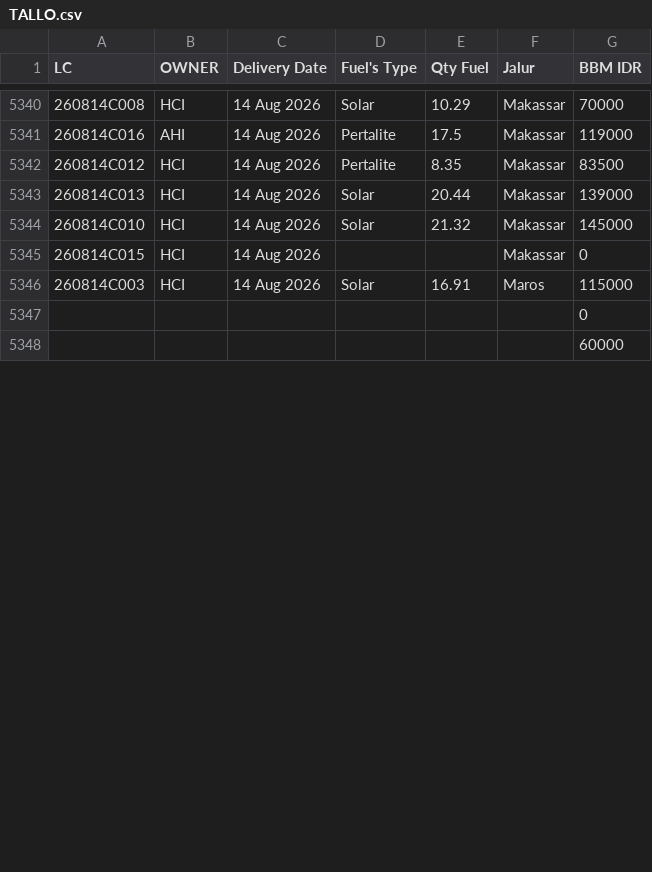
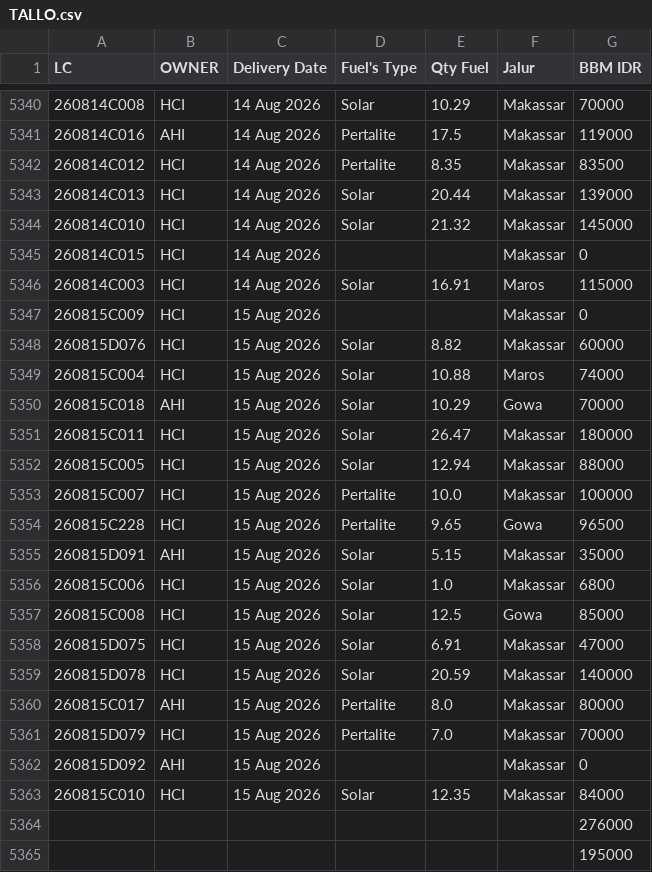
Before and after one commit to heylilyloops/Dashboard-Fuel-Usage-, a CSV file: data/TALLO.csv, drawn as a sheet; only a part is shown, gaps mark what is left out; the diff covers the shown part only.

```diff
--- a/data/TALLO.csv
+++ b/data/TALLO.csv
@@ -5346,3 +5346,20 @@ LC,OWNER,Delivery Date,Fuel's Type,Qty Fuel,Jalur,BBM IDR
 260814C003,HCI,14 Aug 2026,Solar,16.91,Maros,115000
-,,,,,,0
-,,,,,,60000
+260815C009,HCI,15 Aug 2026,,,Makassar,0
+260815D076,HCI,15 Aug 2026,Solar,8.82,Makassar,60000
+260815C004,HCI,15 Aug 2026,Solar,10.88,Maros,74000
+260815C018,AHI,15 Aug 2026,Solar,10.29,Gowa,70000
+260815C011,HCI,15 Aug 2026,Solar,26.47,Makassar,180000
+260815C005,HCI,15 Aug 2026,Solar,12.94,Makassar,88000
+260815C007,HCI,15 Aug 2026,Pertalite,10.0,Makassar,100000
+260815C228,HCI,15 Aug 2026,Pertalite,9.65,Gowa,96500
+260815D091,AHI,15 Aug 2026,Solar,5.15,Makassar,35000
+260815C006,HCI,15 Aug 2026,Solar,1.0,Makassar,6800
+260815C008,HCI,15 Aug 2026,Solar,12.5,Gowa,85000
+260815D075,HCI,15 Aug 2026,Solar,6.91,Makassar,47000
+260815D078,HCI,15 Aug 2026,Solar,20.59,Makassar,140000
+260815C017,AHI,15 Aug 2026,Pertalite,8.0,Makassar,80000
+260815D079,HCI,15 Aug 2026,Pertalite,7.0,Makassar,70000
+260815D092,AHI,15 Aug 2026,,,Makassar,0
+260815C010,HCI,15 Aug 2026,Solar,12.35,Makassar,84000
+,,,,,,276000
+,,,,,,195000
```
Also changed, not shown: 13 added rows, 10 removed rows, 1 moved row and 3 edited cells elsewhere in this file, data/BKS_HCI_JAMBI.csv, data/HCI_CIKUPA.csv, 16 other files.
